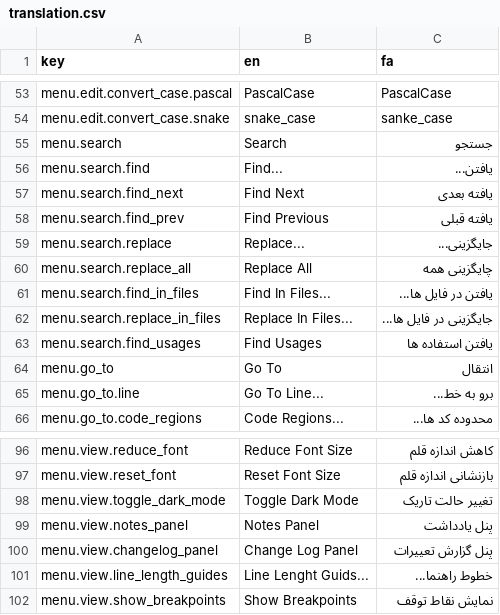
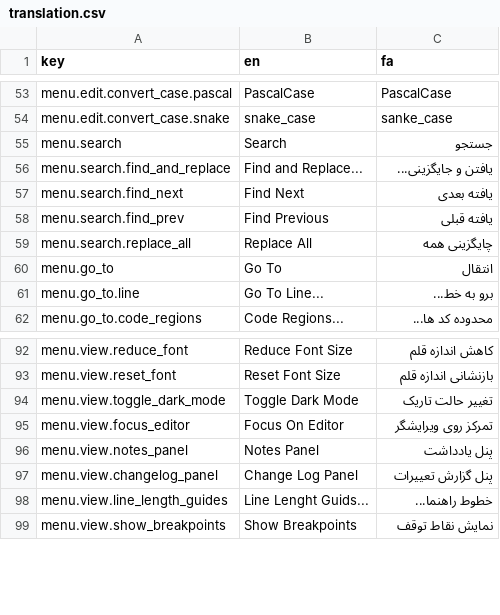
Before and after one commit to mkh-user/Text-Forge, a CSV file: data/translation.csv, drawn as a sheet; only a part is shown, gaps mark what is left out; removed rows and columns are numbered as before the commit, all else as after; the diff names each change by its address in the sheet, - before the commit and + after, or states it on an @@ line.

Commit message:
Add Find & Replace feature
Fixes #20

```diff
--- a/data/translation.csv
+++ b/data/translation.csv
-row 56: menu.search.find | Find... | یافتن...
+row 56: menu.search.find_and_replace | Find and Replace... | یافتن و جایگزینی...
-row 59: menu.search.replace | Replace... | جایگزینی...
-row 61: menu.search.find_in_files | Find In Files... | یافتن در فایل ها...
-row 62: menu.search.replace_in_files | Replace In Files... | جایگزینی در فایل ها...
-row 63: menu.search.find_usages | Find Usages | یافتن استفاده ها
+row 95: menu.view.focus_editor | Focus On Editor | تمرکز روی ویرایشگر
```
Also changed, not shown: 21 other files.
